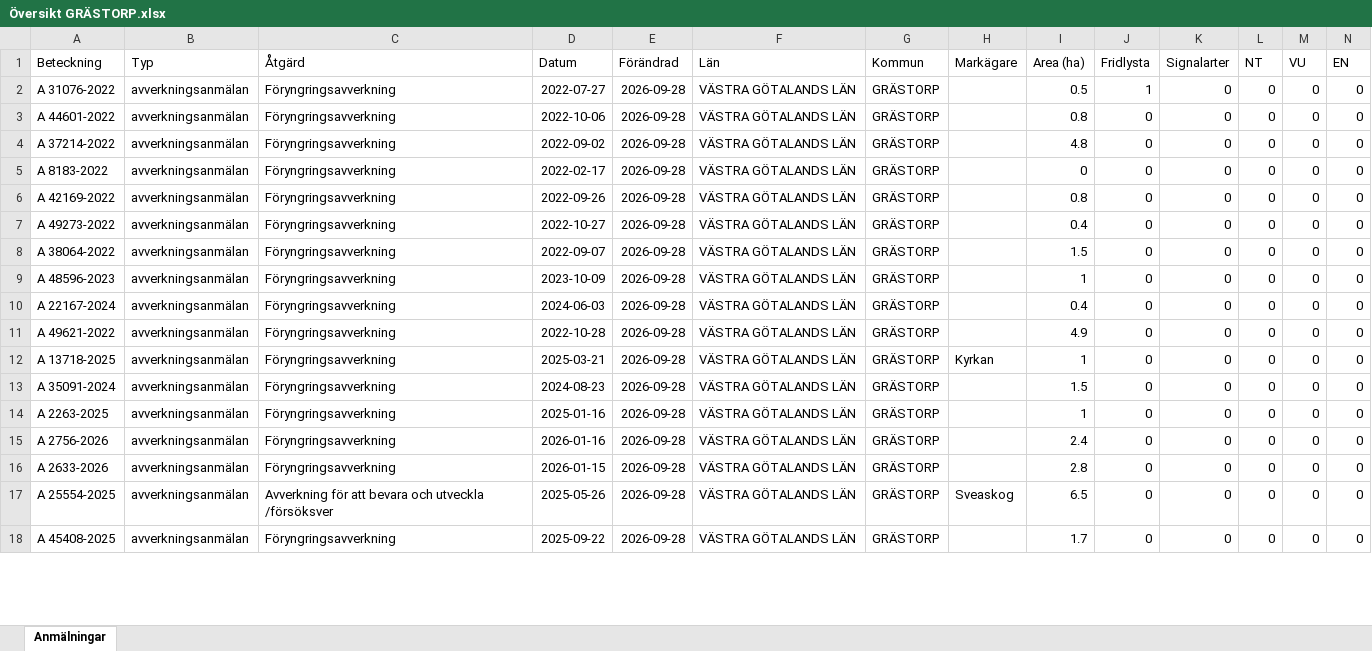
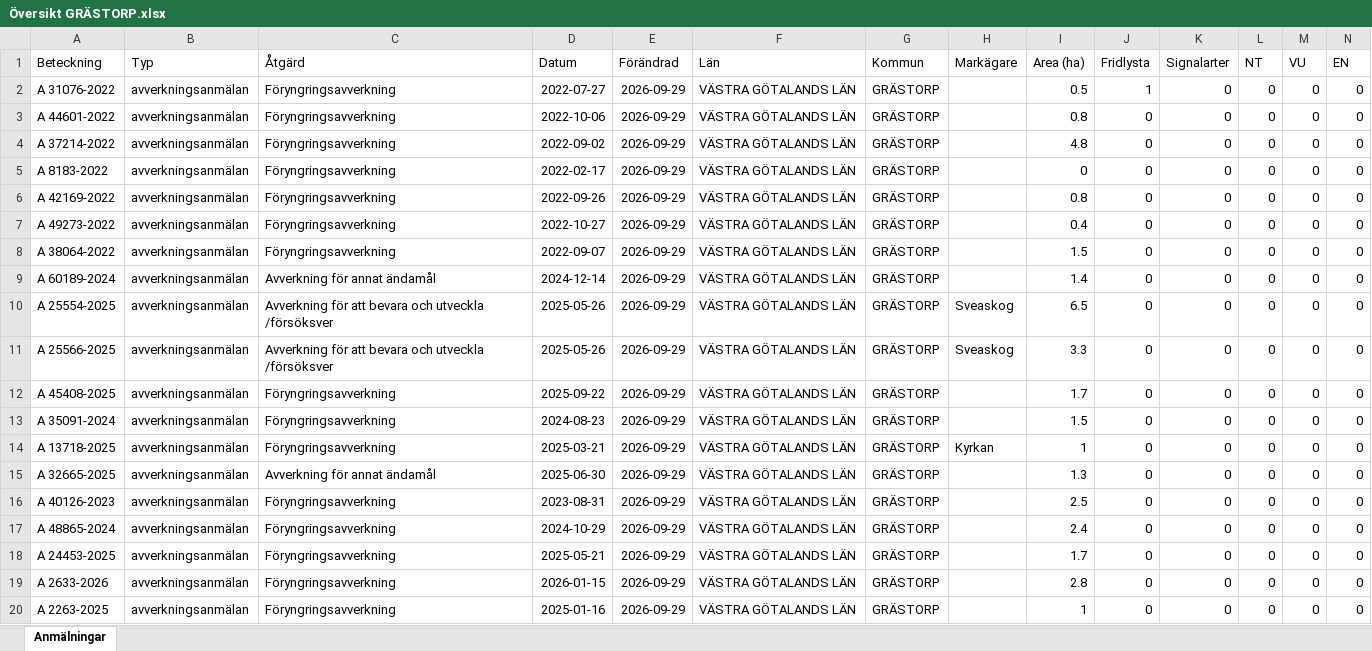
Before and after one commit to klasma/Logging_1444, an Excel workbook: Översikt GRÄSTORP.xlsx, sheet Anmälningar, drawn as a sheet; only a part is shown; values as stored, in another font and other column widths than the file's, no borders; removed rows and columns are numbered as before the commit, all else as after; rows hold the shown columns only; the diff covers the shown part only; the diff names each change by its address in the sheet, - before the commit and + after, or states it on an @@ line.

```diff
--- a/Översikt GRÄSTORP.xlsx (sheet Anmälningar)
+++ b/Översikt GRÄSTORP.xlsx (sheet Anmälningar)
-E2:E9 (Förändrad): 2026-09-28
+E2:E9 (Förändrad): 2026-09-29
-A9 (Beteckning): A 48596-2023
+A9 (Beteckning): A 60189-2024
-C9 (Åtgärd): Föryngringsavverkning
+C9 (Åtgärd): Avverkning för annat ändamål
-D9 (Datum): 2023-10-09
+D9 (Datum): 2024-12-14
-I9 (Area (ha)): 1
+I9 (Area (ha)): 1.4
+row 10: A 25554-2025 | avverkningsanmälan | Avverkning för att bevara och utveckla /försöksver | 2025-05-26 | 2026-09-29 | VÄSTRA GÖTALANDS LÄN | GRÄSTORP | Sveaskog | 6.5 | 0 | 0 | 0 | 0 | 0
+row 11: A 25566-2025 | avverkningsanmälan | Avverkning för att bevara och utveckla /försöksver | 2025-05-26 | 2026-09-29 | VÄSTRA GÖTALANDS LÄN | GRÄSTORP | Sveaskog | 3.3 | 0 | 0 | 0 | 0 | 0
-A12 (Beteckning): A 22167-2024
+A12 (Beteckning): A 45408-2025
-D12 (Datum): 2024-06-03
+D12 (Datum): 2025-09-22
-E12:E17 (Förändrad): 2026-09-28
+E12:E17 (Förändrad): 2026-09-29
-I12 (Area (ha)): 0.4
+I12 (Area (ha)): 1.7
-A13 (Beteckning): A 49621-2022
+A13 (Beteckning): A 35091-2024
-D13 (Datum): 2022-10-28
+D13 (Datum): 2024-08-23
-I13 (Area (ha)): 4.9
+I13 (Area (ha)): 1.5
-A15 (Beteckning): A 35091-2024
+A15 (Beteckning): A 32665-2025
-C15 (Åtgärd): Föryngringsavverkning
+C15 (Åtgärd): Avverkning för annat ändamål
-D15 (Datum): 2024-08-23
+D15 (Datum): 2025-06-30
-I15 (Area (ha)): 1.5
+I15 (Area (ha)): 1.3
-A16 (Beteckning): A 2263-2025
+A16 (Beteckning): A 40126-2023
-D16 (Datum): 2025-01-16
+D16 (Datum): 2023-08-31
-I16 (Area (ha)): 1
+I16 (Area (ha)): 2.5
-A17 (Beteckning): A 2756-2026
+A17 (Beteckning): A 48865-2024
-D17 (Datum): 2026-01-16
+D17 (Datum): 2024-10-29
+row 18: A 24453-2025 | avverkningsanmälan | Föryngringsavverkning | 2025-05-21 | 2026-09-29 | VÄSTRA GÖTALANDS LÄN | GRÄSTORP |  | 1.7 | 0 | 0 | 0 | 0 | 0
-E19 (Förändrad): 2026-09-28
+E19 (Förändrad): 2026-09-29
-row 17: A 25554-2025 | avverkningsanmälan | Avverkning för att bevara och utveckla /försöksver | 2025-05-26 | 2026-09-28 | VÄSTRA GÖTALANDS LÄN | GRÄSTORP | Sveaskog | 6.5 | 0 | 0 | 0 | 0 | 0
-A20 (Beteckning): A 45408-2025
+A20 (Beteckning): A 2263-2025
-D20 (Datum): 2025-09-22
+D20 (Datum): 2025-01-16
-E20 (Förändrad): 2026-09-28
+E20 (Förändrad): 2026-09-29
-I20 (Area (ha)): 1.7
+I20 (Area (ha)): 1
```
Also changed, not shown: 8 added rows, 10 removed rows and 87 edited cells elsewhere in this sheet, artfynd/A 31076-2022 artfynd.xlsx, 6 other files.
